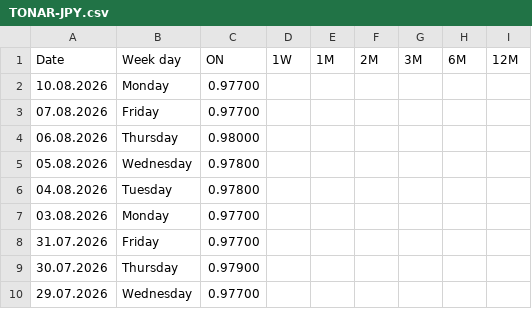
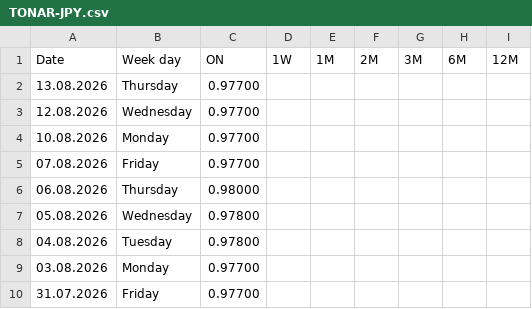
Before and after one commit to fbacchin/app, a CSV file: Euribor/TONAR-JPY.csv, drawn as a sheet; only a part is shown; the shorter side is filled out with more unchanged rows; the diff names each change by its address in the sheet, - before the commit and + after, or states it on an @@ line.

Commit message:
Aggiorna TONAR-JPY.csv al 13.08.2026

```diff
--- a/Euribor/TONAR-JPY.csv
+++ b/Euribor/TONAR-JPY.csv
+row 2: 13.08.2026 | Thursday | 0.97700
+row 3: 12.08.2026 | Wednesday | 0.97700
```
